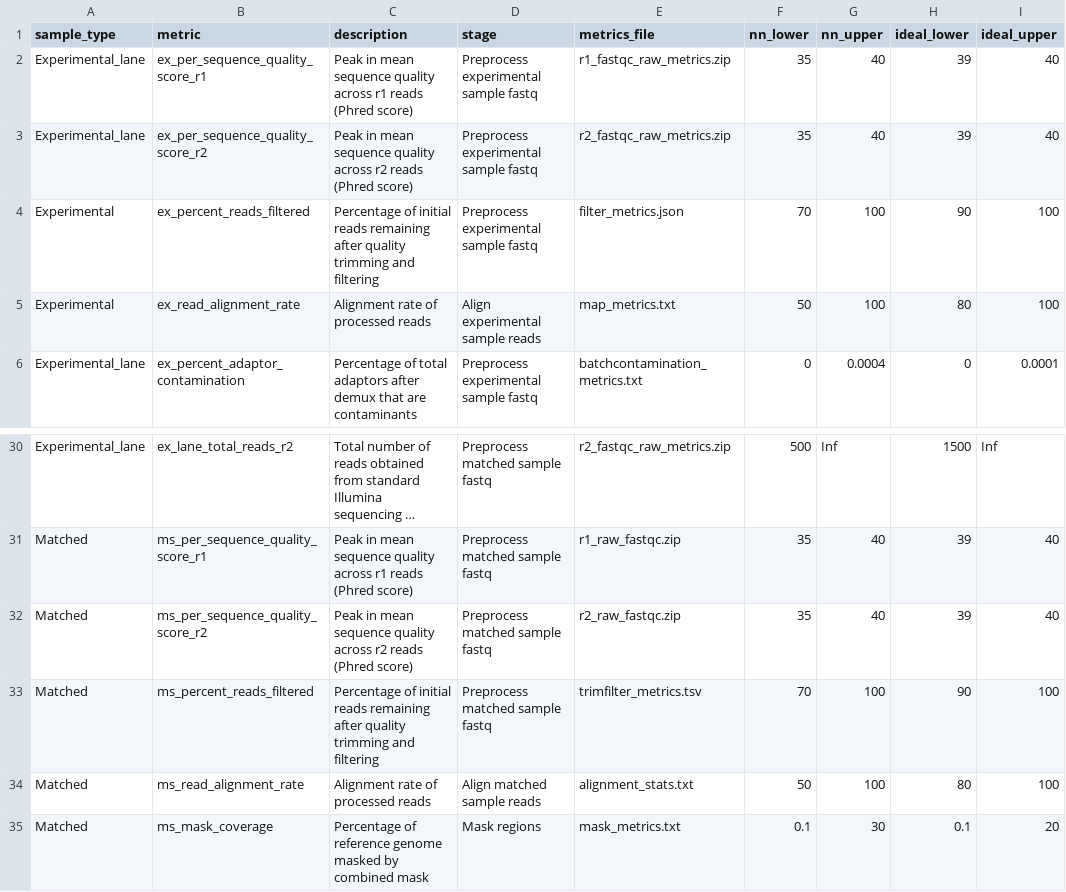
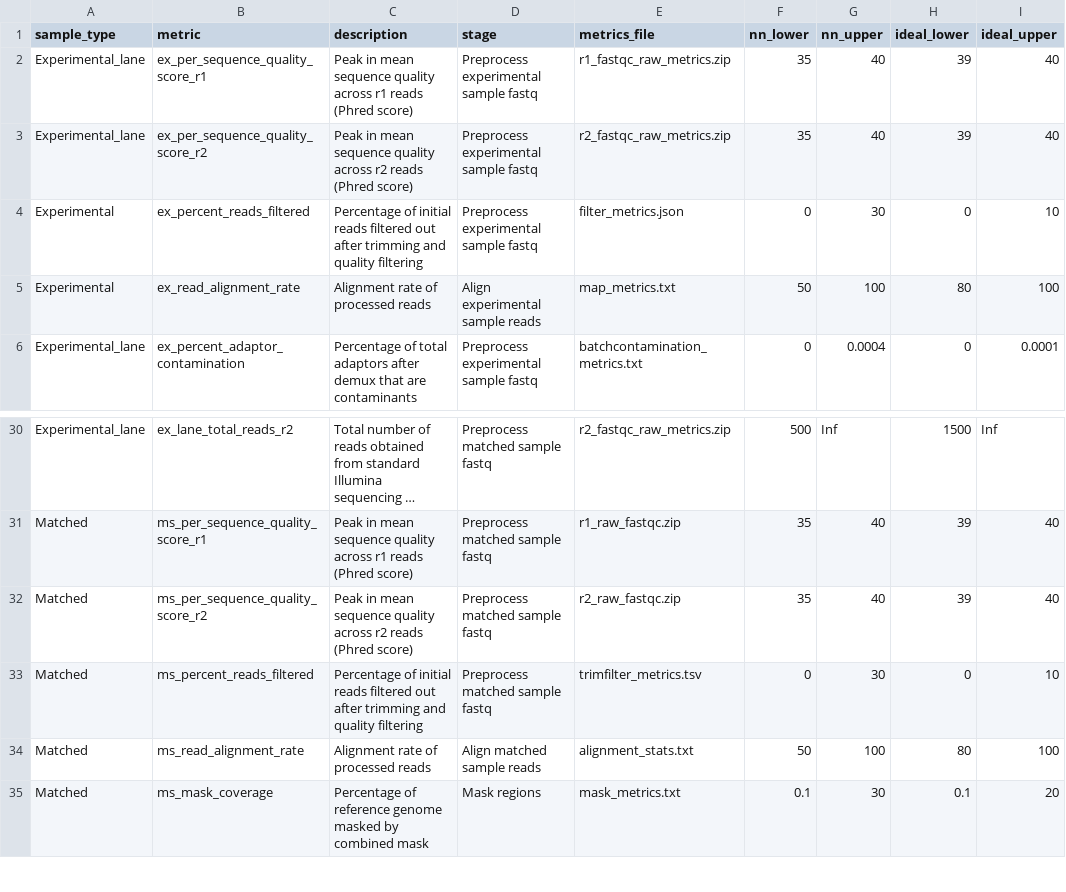
Before and after one commit to systematicmedicine/SomaticCODEC, a CSV file: config/component_metrics.csv, drawn as a sheet; only a part is shown, gaps mark what is left out; long unchanged cells end in …; the diff names each change by its address in the sheet, - before the commit and + after, or states it on an @@ line.

Commit message:
All get metrics functions working

```diff
--- a/config/component_metrics.csv
+++ b/config/component_metrics.csv
-C4 (description): …initial reads remaining after quality trimming and filtering
+C4 (description): …initial reads filtered out after trimming and quality filtering
-F4 (nn_lower): 70
+F4 (nn_lower): 0
-G4 (nn_upper): 100
+G4 (nn_upper): 30
-H4 (ideal_lower): 90
+H4 (ideal_lower): 0
-I4 (ideal_upper): 100
+I4 (ideal_upper): 10
-C33 (description): …initial reads remaining after quality trimming and filtering
+C33 (description): …initial reads filtered out after trimming and quality filtering
-F33 (nn_lower): 70
+F33 (nn_lower): 0
-G33 (nn_upper): 100
+G33 (nn_upper): 30
-H33 (ideal_lower): 90
+H33 (ideal_lower): 0
-I33 (ideal_upper): 100
+I33 (ideal_upper): 10
```
Also changed, not shown: 1 other file.
